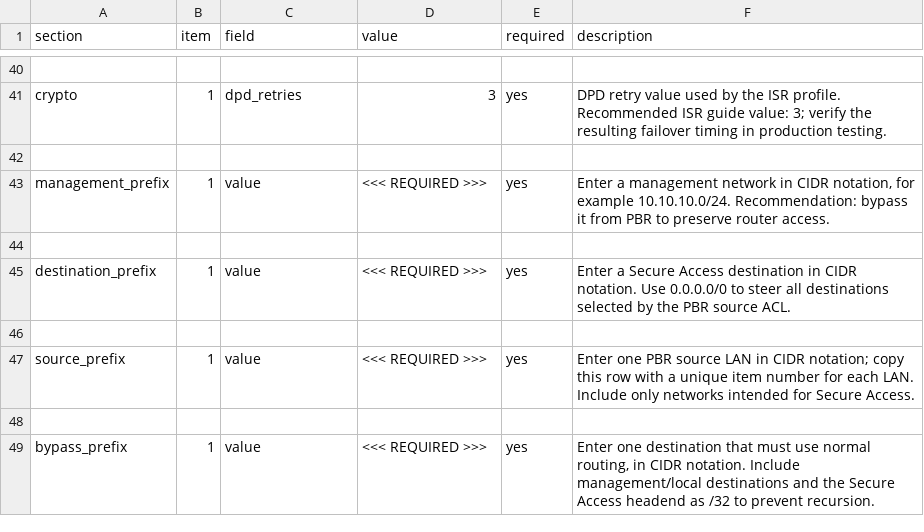
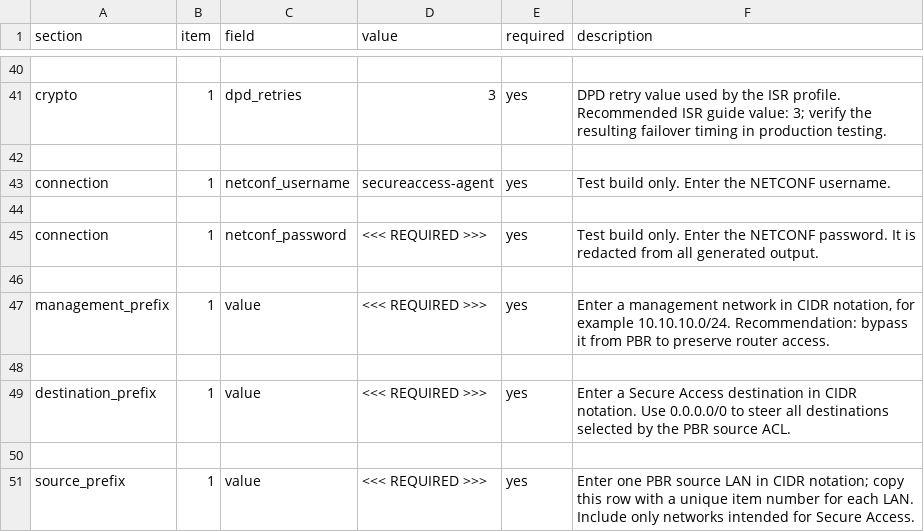
Before and after one commit to vargalis/SAskill, a CSV file: examples/iosxe-advanced.csv, drawn as a sheet; only a part is shown, gaps mark what is left out; the shorter side is filled out with more unchanged rows.

Commit message:
Allow NETCONF credentials in test CSV

```diff
--- a/examples/iosxe-advanced.csv
+++ b/examples/iosxe-advanced.csv
@@ -42,2 +42,6 @@ crypto;1;dpd_retries;3;yes;"DPD retry value used by the ISR profile. Recommended
 
+connection;1;netconf_username;secureaccess-agent;yes;Test build only. Enter the NETCONF username.
+
+connection;1;netconf_password;<<< REQUIRED >>>;yes;Test build only. Enter the NETCONF password. It is redacted from all generated output.
+
 management_prefix;1;value;<<< REQUIRED >>>;yes;Enter a management network in CIDR notation, for example 10.10.10.0/24. Recommendation: bypass it from PBR to preserve router access.
```
Also changed, not shown: examples/iosxe-basic.csv, 8 other files.
